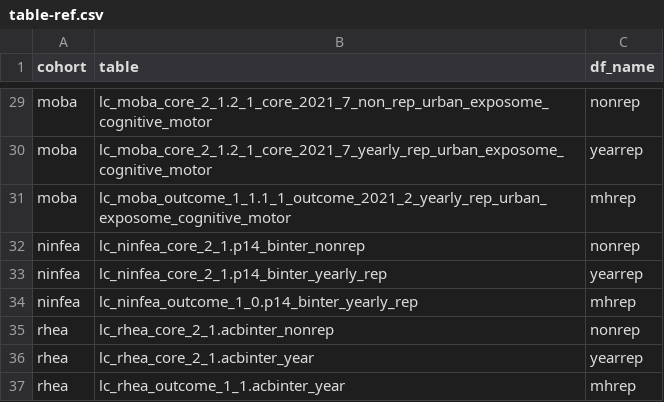
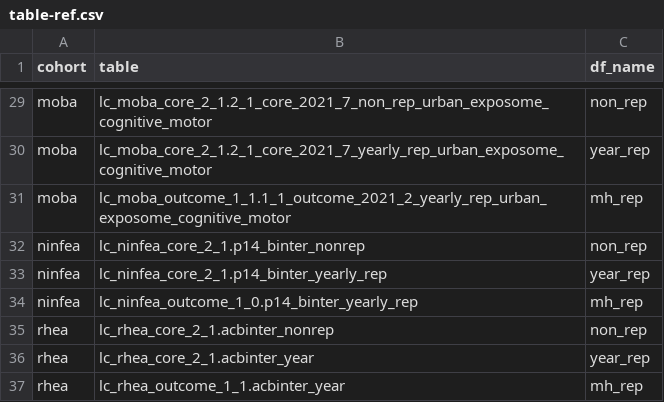
Before and after one commit to lifecycle-project/exp-mh, a CSV file: reference/table-ref.csv, drawn as a sheet; only a part is shown, gaps mark what is left out; the diff covers the shown part only; the diff names each change by its address in the sheet, - before the commit and + after, or states it on an @@ line.

```diff
--- a/reference/table-ref.csv
+++ b/reference/table-ref.csv
-C29 (df_name): nonrep
+C29 (df_name): non_rep
-C30 (df_name): yearrep
+C30 (df_name): year_rep
-C31 (df_name): mhrep
+C31 (df_name): mh_rep
-C32 (df_name): nonrep
+C32 (df_name): non_rep
-C33 (df_name): yearrep
+C33 (df_name): year_rep
-C34 (df_name): mhrep
+C34 (df_name): mh_rep
-C35 (df_name): nonrep
+C35 (df_name): non_rep
-C36 (df_name): yearrep
+C36 (df_name): year_rep
-C37 (df_name): mhrep
+C37 (df_name): mh_rep
```
Also changed, not shown: 27 edited cells elsewhere in this file, reference/var-ref.csv.
